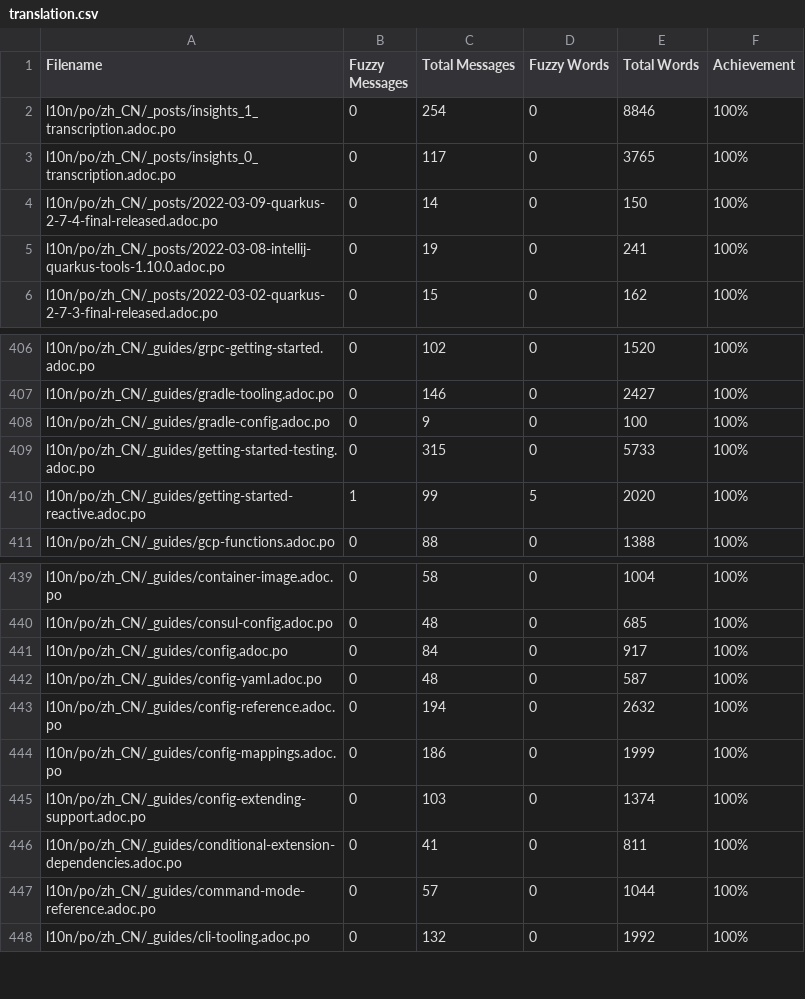
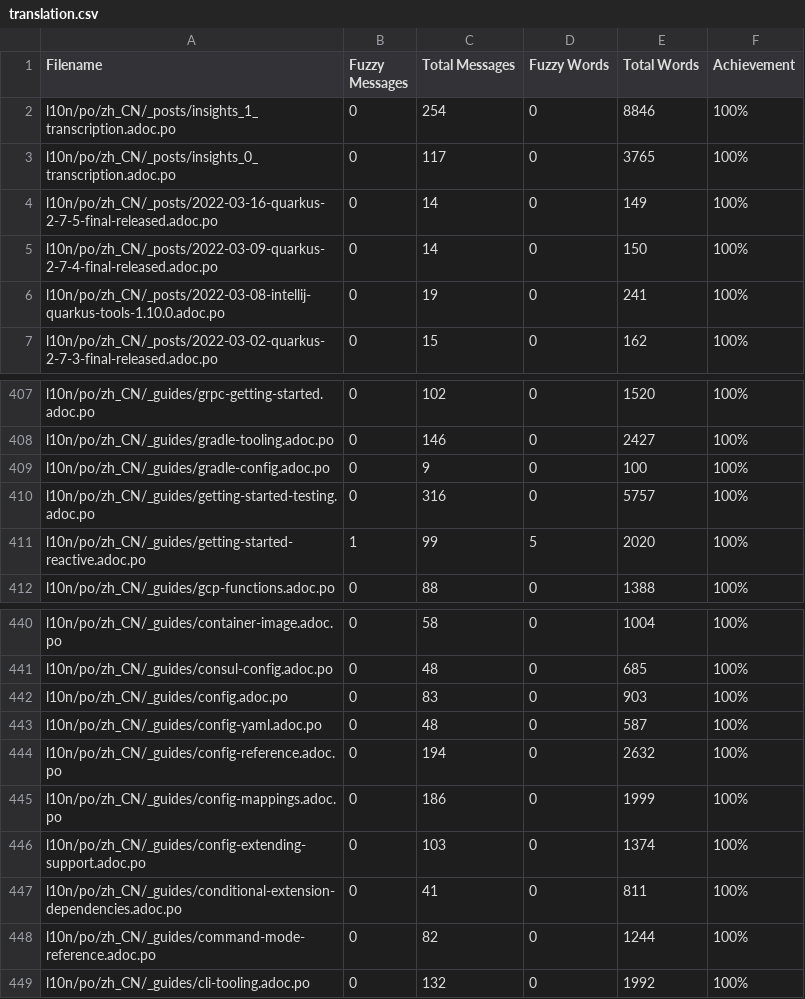
Before and after one commit to giant35/quarkusZH, a CSV file: l10n/stats/translation.csv, drawn as a sheet; only a part is shown, gaps mark what is left out.

Commit message:
Update translation stats

```diff
--- a/l10n/stats/translation.csv
+++ b/l10n/stats/translation.csv
@@ -3,2 +3,3 @@ l10n/po/zh_CN/_posts/insights_1_transcription.adoc.po, 0, 254, 0, 8846 ,100%
 l10n/po/zh_CN/_posts/insights_0_transcription.adoc.po, 0, 117, 0, 3765 ,100%
+l10n/po/zh_CN/_posts/2022-03-16-quarkus-2-7-5-final-released.adoc.po, 0, 14, 0, 149 ,100%
 l10n/po/zh_CN/_posts/2022-03-09-quarkus-2-7-4-final-released.adoc.po, 0, 14, 0, 150 ,100%
@@ -408,3 +409,3 @@ l10n/po/zh_CN/_guides/gradle-tooling.adoc.po, 0, 146, 0, 2427 ,100%
 l10n/po/zh_CN/_guides/gradle-config.adoc.po, 0, 9, 0, 100 ,100%
-l10n/po/zh_CN/_guides/getting-started-testing.adoc.po, 0, 315, 0, 5733 ,100%
+l10n/po/zh_CN/_guides/getting-started-testing.adoc.po, 0, 316, 0, 5757 ,100%
 l10n/po/zh_CN/_guides/getting-started-reactive.adoc.po, 1, 99, 5, 2020 ,100%
@@ -440,3 +441,3 @@ l10n/po/zh_CN/_guides/container-image.adoc.po, 0, 58, 0, 1004 ,100%
 l10n/po/zh_CN/_guides/consul-config.adoc.po, 0, 48, 0, 685 ,100%
-l10n/po/zh_CN/_guides/config.adoc.po, 0, 84, 0, 917 ,100%
+l10n/po/zh_CN/_guides/config.adoc.po, 0, 83, 0, 903 ,100%
 l10n/po/zh_CN/_guides/config-yaml.adoc.po, 0, 48, 0, 587 ,100%
@@ -446,3 +447,3 @@ l10n/po/zh_CN/_guides/config-extending-support.adoc.po, 0, 103, 0, 1374 ,100%
 l10n/po/zh_CN/_guides/conditional-extension-dependencies.adoc.po, 0, 41, 0, 811 ,100%
-l10n/po/zh_CN/_guides/command-mode-reference.adoc.po, 0, 57, 0, 1044 ,100%
+l10n/po/zh_CN/_guides/command-mode-reference.adoc.po, 0, 82, 0, 1244 ,100%
 l10n/po/zh_CN/_guides/cli-tooling.adoc.po, 0, 132, 0, 1992 ,100%
```
